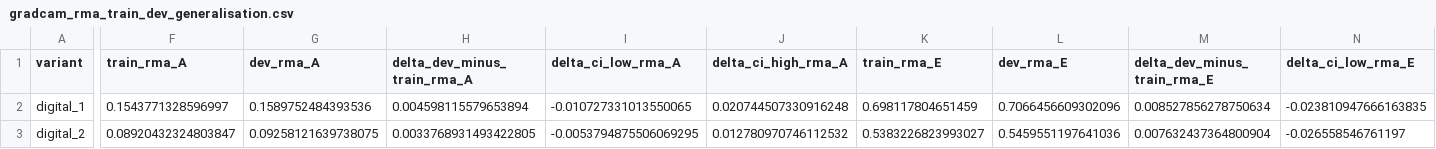
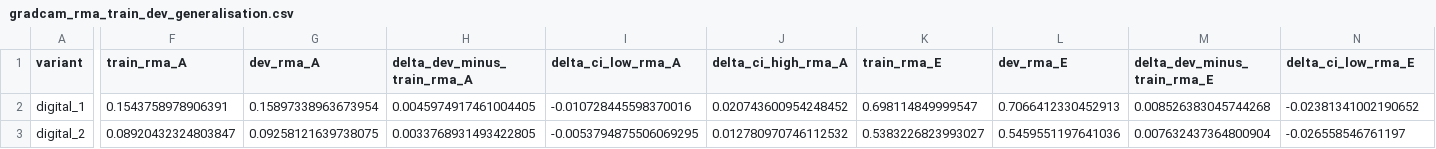
Before and after one commit to susharora/ForgedDocDeepID, a CSV file: output/resnet18_gradcam_clean_rma/gradcam_rma_train_dev_generalisation.csv, drawn as a sheet; only a part is shown, gaps mark what is left out; the diff covers the shown part only; the diff names each change by its address in the sheet, - before the commit and + after, or states it on an @@ line.

```diff
--- a/output/resnet18_gradcam_clean_rma/gradcam_rma_train_dev_generalisation.csv
+++ b/output/resnet18_gradcam_clean_rma/gradcam_rma_train_dev_generalisation.csv
-F2 (train_rma_A): 0.1543771328596997
+F2 (train_rma_A): 0.1543758978906391
-G2 (dev_rma_A): 0.1589752484393536
+G2 (dev_rma_A): 0.15897338963673954
-H2 (delta_dev_minus_train_rma_A): 0.004598115579653894
+H2 (delta_dev_minus_train_rma_A): 0.0045974917461004405
-I2 (delta_ci_low_rma_A): -0.010727331013550065
+I2 (delta_ci_low_rma_A): -0.010728445598370016
-J2 (delta_ci_high_rma_A): 0.020744507330916248
+J2 (delta_ci_high_rma_A): 0.020743600954248452
-K2 (train_rma_E): 0.698117804651459
+K2 (train_rma_E): 0.698114849999547
-L2 (dev_rma_E): 0.7066456609302096
+L2 (dev_rma_E): 0.7066412330452913
-M2 (delta_dev_minus_train_rma_E): 0.008527856278750634
+M2 (delta_dev_minus_train_rma_E): 0.008526383045744268
-N2 (delta_ci_low_rma_E): -0.023810947666163835
+N2 (delta_ci_low_rma_E): -0.02381341002190652
```
Also changed, not shown: 16 edited cells elsewhere in this file, output/resnet18_gradcam_clean_rma/gradcam_rma_summary.csv, 28 other files.
